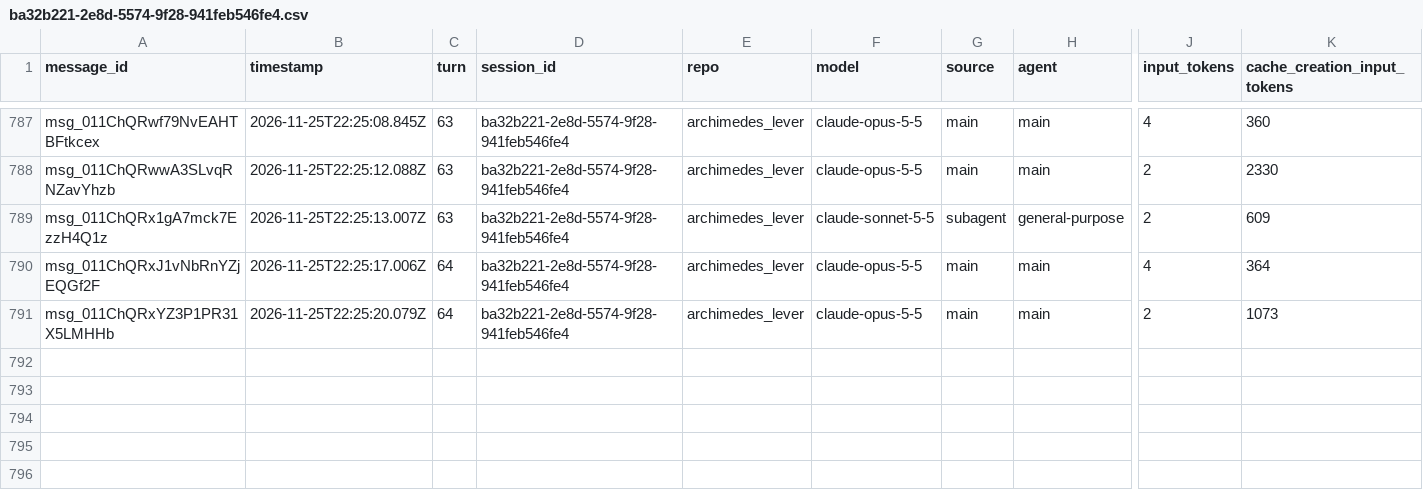
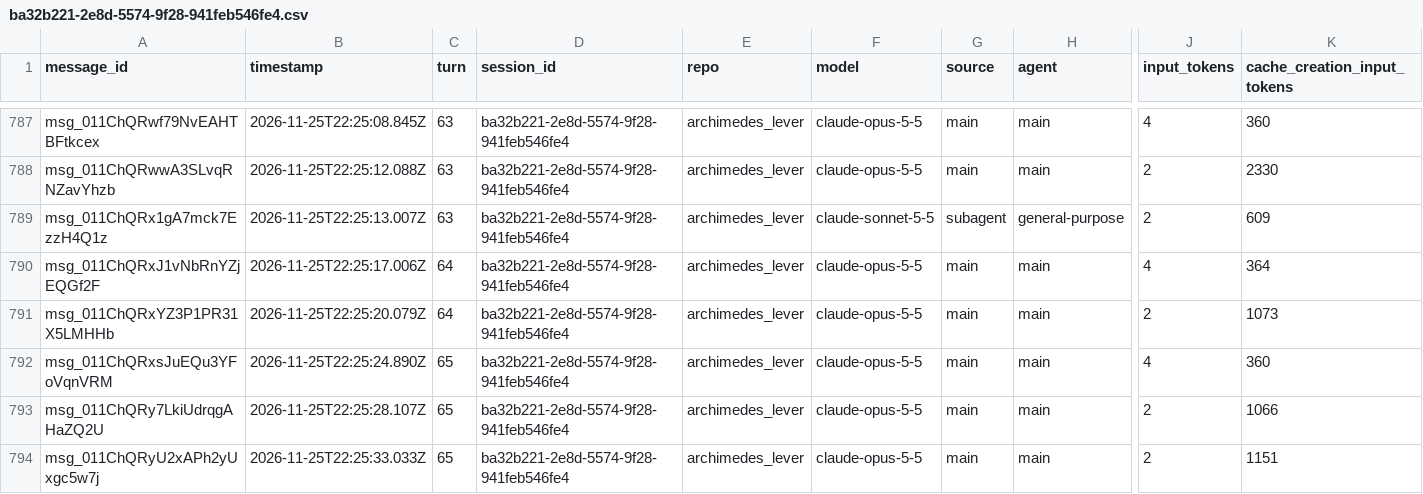
Before and after one commit to rhope-ops/archimedes_lever, a CSV file: sessions/ba32b221-2e8d-5574-9f28-941feb546fe4.csv, drawn as a sheet; only a part is shown, gaps mark what is left out; rows hold the shown columns only; the diff names each change by its address in the sheet, - before the commit and + after, or states it on an @@ line.

```diff
--- a/sessions/ba32b221-2e8d-5574-9f28-941feb546fe4.csv
+++ b/sessions/ba32b221-2e8d-5574-9f28-941feb546fe4.csv
+row 792: msg_011ChQRxsJuEQu3YFoVqnVRM | 2026-11-25T22:25:24.890Z | 65 | ba32b221-2e8d-5574-9f28-941feb546fe4 | archimedes_lever | claude-opus-5-5 | main | main | 4 | 360
+row 793: msg_011ChQRy7LkiUdrqgAHaZQ2U | 2026-11-25T22:25:28.107Z | 65 | ba32b221-2e8d-5574-9f28-941feb546fe4 | archimedes_lever | claude-opus-5-5 | main | main | 2 | 1066
+row 794: msg_011ChQRyU2xAPh2yUxgc5w7j | 2026-11-25T22:25:33.033Z | 65 | ba32b221-2e8d-5574-9f28-941feb546fe4 | archimedes_lever | claude-opus-5-5 | main | main | 2 | 1151
```
